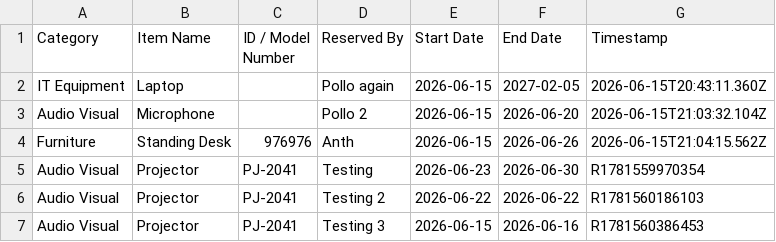
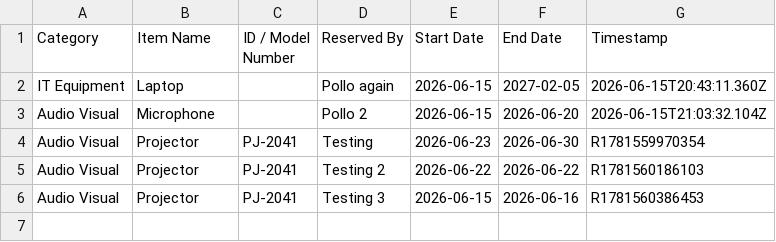
Before and after one commit to pollats/inventory_tracker, a CSV file: data/reservations.csv, drawn as a sheet; the diff names each change by its address in the sheet, - before the commit and + after, or states it on an @@ line.

Commit message:
Update reservations.csv — 2026-06-15T22:23:14.672Z

```diff
--- a/data/reservations.csv
+++ b/data/reservations.csv
-row 4: Furniture | Standing Desk | 976976 | Anth | 2026-06-15 | 2026-06-26 | 2026-06-15T21:04:15.562Z
```
